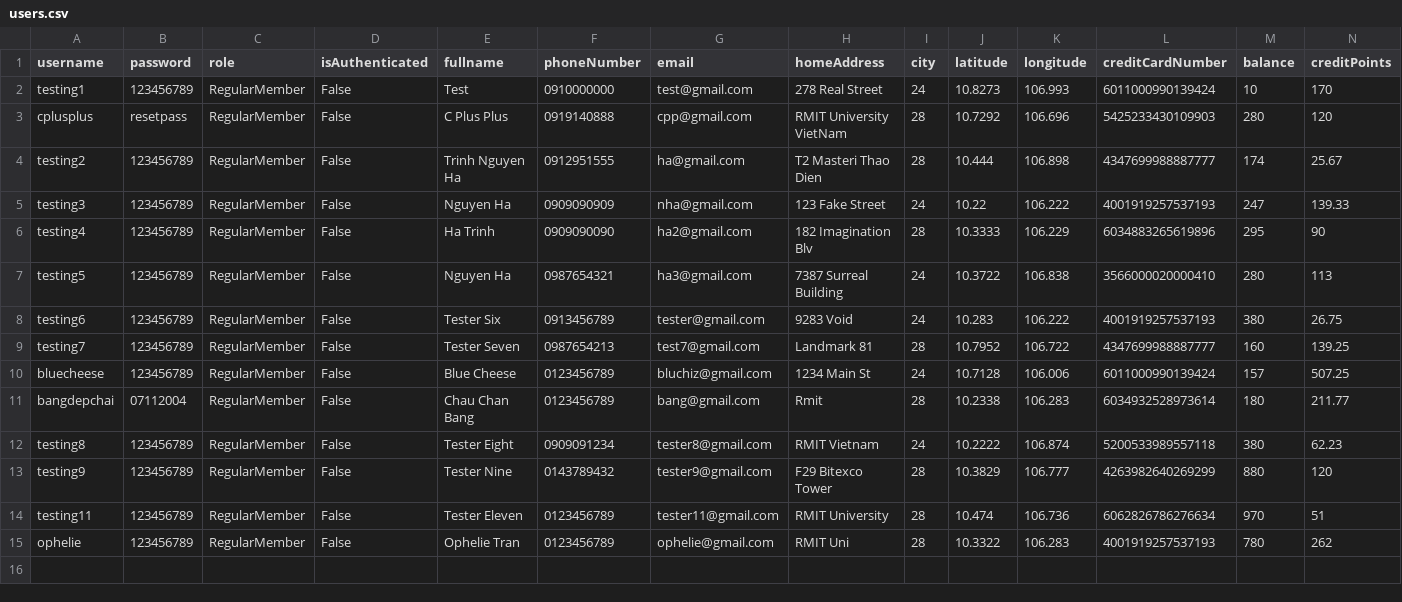
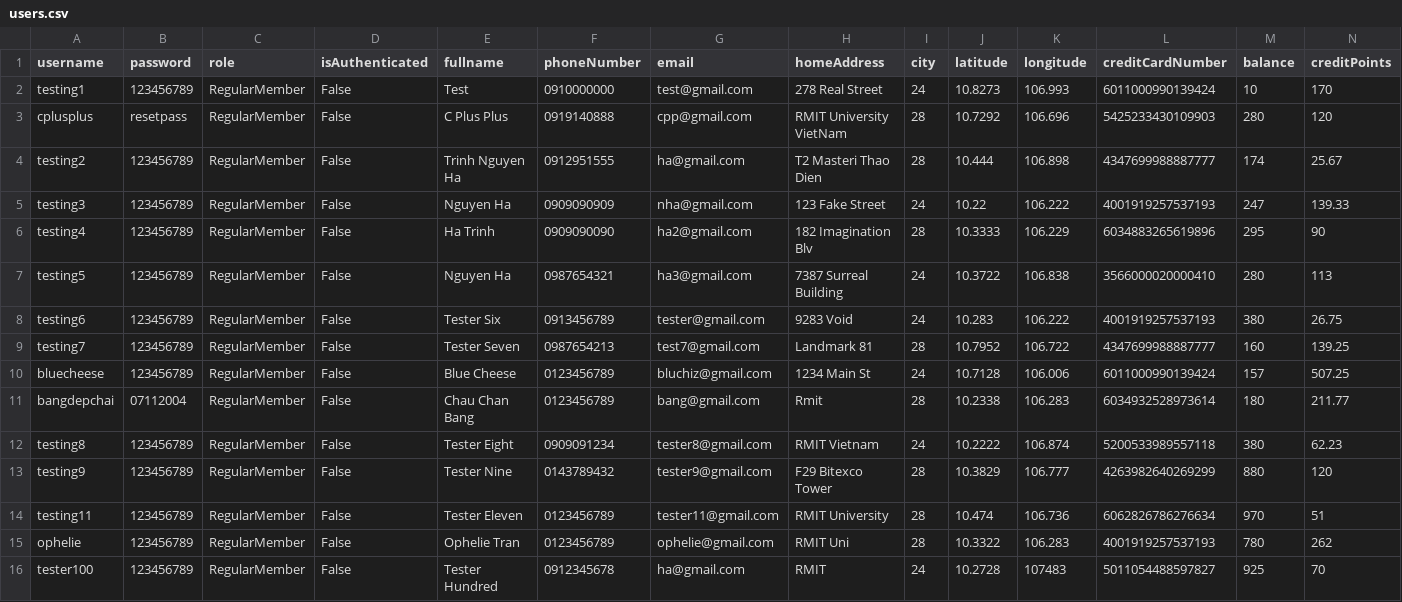
Before and after one commit to bleuucheese/EEET2482-COSC2082-2023C-GROUP14-TIMEBANKAPP, a CSV file: src/databases/users.csv, drawn as a sheet; only a part is shown; rows hold the shown columns only; the diff names each change by its address in the sheet, - before the commit and + after, or states it on an @@ line.

```diff
--- a/src/databases/users.csv
+++ b/src/databases/users.csv
+row 16: tester100 | 123456789 | RegularMember | False | Tester Hundred | 0912345678 | ha@gmail.com | RMIT | 24 | 10.2728 | 107483 | 5011054488597827 | 925 | 70
```
Also changed, not shown: src/databases/listings.csv, src/databases/skills.csv, 4 other files.
